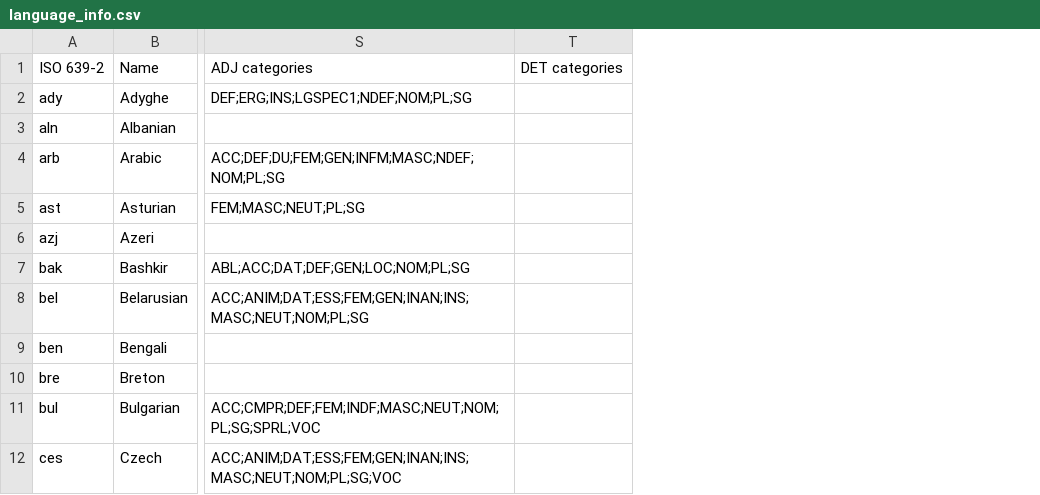
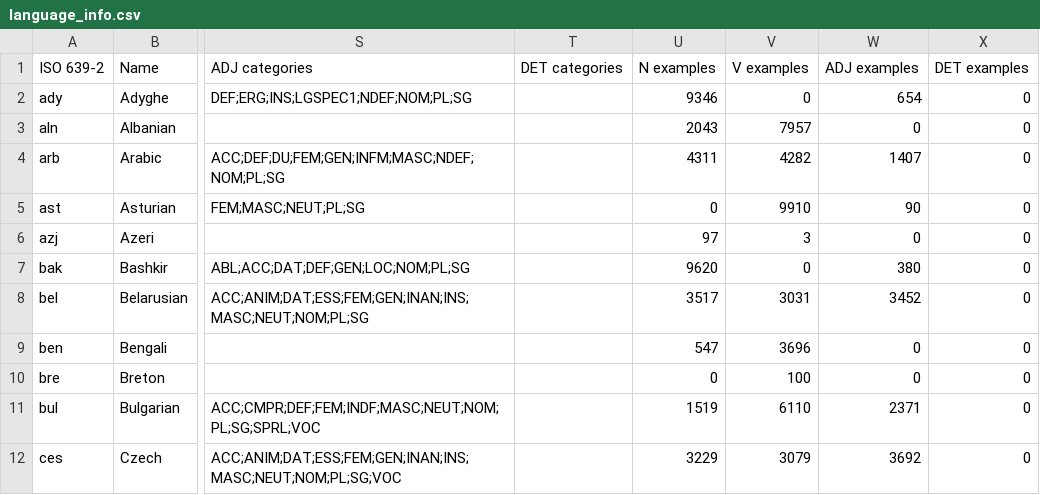
Before and after one commit to cstuartroe/thesis, a CSV file: csv/language_info.csv, drawn as a sheet; only a part is shown, gaps mark what is left out; the diff names each change by its address in the sheet, - before the commit and + after, or states it on an @@ line.

```diff
--- a/csv/language_info.csv
+++ b/csv/language_info.csv
+column U, rows 1-12: N examples | 9346 | 2043 | 4311 | 0 | 97 | 9620 | 3517 | 547 | 0 | 1519 | 3229
+column V, rows 1-12: V examples | 0 | 7957 | 4282 | 9910 | 3 | 0 | 3031 | 3696 | 100 | 6110 | 3079
+column W, rows 1-12: ADJ examples | 654 | 0 | 1407 | 90 | 0 | 380 | 3452 | 0 | 0 | 2371 | 3692
+column X, rows 1-12: DET examples | 0 | 0 | 0 | 0 | 0 | 0 | 0 | 0 | 0 | 0 | 0
```
Also changed, not shown: csv/SIGMORPHON_2019_results.csv, 8 other files.
